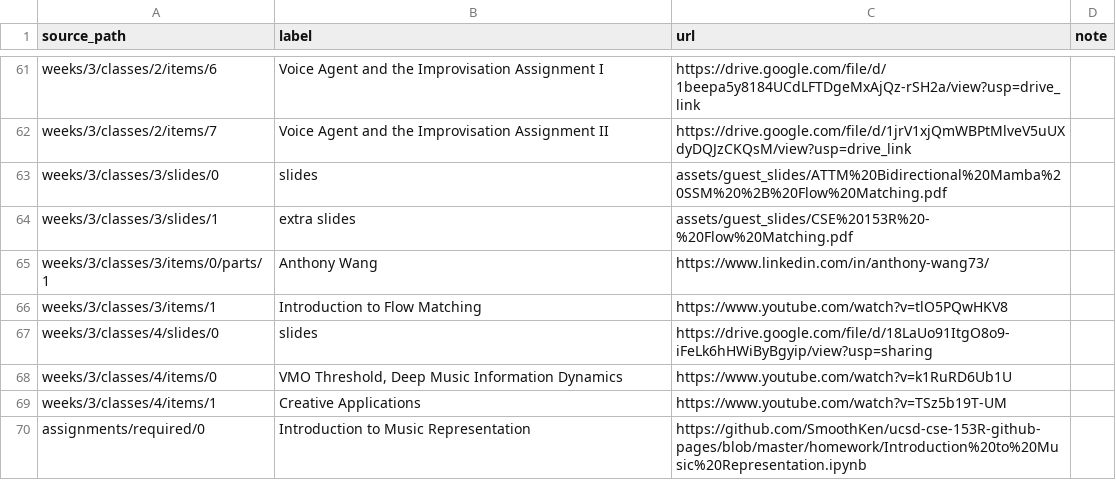
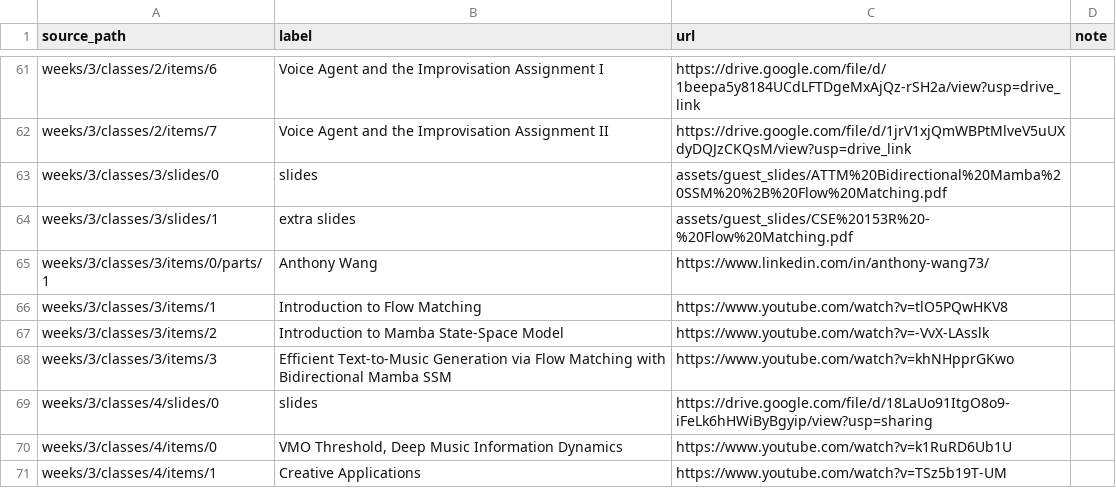
Before and after one commit to SmoothKen/ucsd-cse-153R-github-pages, a CSV file: data/all_links.csv, drawn as a sheet; only a part is shown, gaps mark what is left out; the shorter side is filled out with more unchanged rows.

```diff
--- a/data/all_links.csv
+++ b/data/all_links.csv
@@ -66,2 +66,4 @@ weeks/3/classes/3/items/0/parts/1,Anthony Wang,https://www.linkedin.com/in/antho
 weeks/3/classes/3/items/1,Introduction to Flow Matching,https://www.youtube.com/watch?v=tlO5PQwHKV8,
+weeks/3/classes/3/items/2,Introduction to Mamba State-Space Model,https://www.youtube.com/watch?v=-VvX-LAsslk,
+weeks/3/classes/3/items/3,Efficient Text-to-Music Generation via Flow Matching with Bidirectional Mamba SSM,https://www.youtube.com/watch?v=khNHpprGKwo,
 weeks/3/classes/4/slides/0,slides,https://drive.google.com/file/d/18LaUo91ItgO8o9-iFeLk6hHWiByBgyip/view?usp=sharing,
```
Also changed, not shown: 5 other files.
